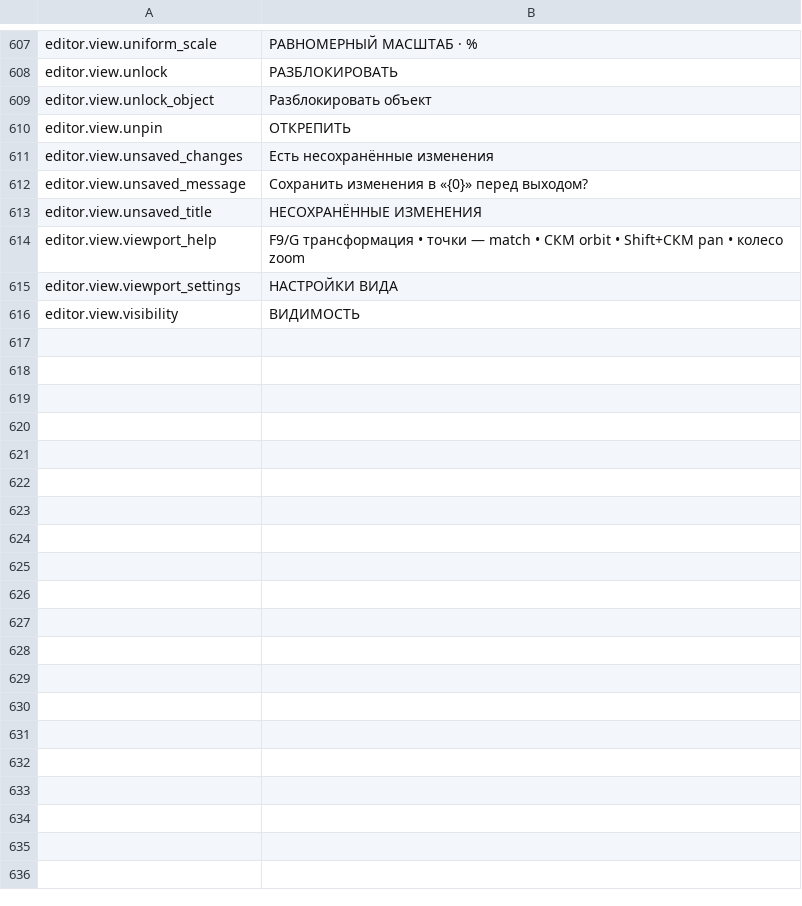
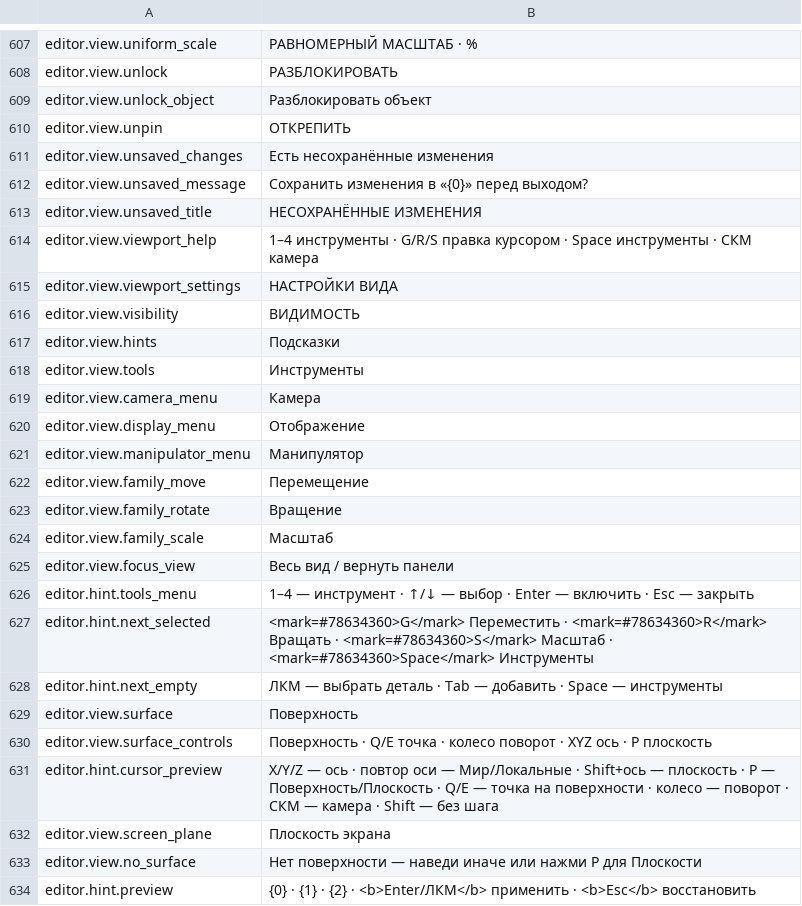
Before and after one commit to MaikiOS/BuildWorks, a TSV file: src/BuildWorks/Translations/Russian.tsv, drawn as a sheet; only a part is shown, gaps mark what is left out; the diff covers the shown part only.

Commit message:
feat(editor): add Nordic gizmo families and compact modal controls for 0.19.42

```diff
--- a/src/BuildWorks/Translations/Russian.tsv
+++ b/src/BuildWorks/Translations/Russian.tsv
@@ -613,4 +613,22 @@ editor.view.unsaved_message	Сохранить изменения в «{0}» п
 editor.view.unsaved_title	НЕСОХРАНЁННЫЕ ИЗМЕНЕНИЯ
-editor.view.viewport_help	F9/G трансформация  •  точки — match  •  СКМ orbit  •  Shift+СКМ pan  •  колесо zoom
+editor.view.viewport_help	1–4 инструменты · G/R/S правка курсором · Space инструменты · СКМ камера
 editor.view.viewport_settings	НАСТРОЙКИ ВИДА
 editor.view.visibility	ВИДИМОСТЬ
+editor.view.hints	Подсказки
+editor.view.tools	Инструменты
+editor.view.camera_menu	Камера
+editor.view.display_menu	Отображение
+editor.view.manipulator_menu	Манипулятор
+editor.view.family_move	Перемещение
+editor.view.family_rotate	Вращение
+editor.view.family_scale	Масштаб
+editor.view.focus_view	Весь вид / вернуть панели
+editor.hint.tools_menu	1–4 — инструмент · ↑/↓ — выбор · Enter — включить · Esc — закрыть
+editor.hint.next_selected	<mark=#78634360>G</mark> Переместить · <mark=#78634360>R</mark> Вращать · <mark=#78634360>S</mark> Масштаб · <mark=#78634360>Space</mark> Инструменты
+editor.hint.next_empty	ЛКМ — выбрать деталь · Tab — добавить · Space — инструменты
+editor.view.surface	Поверхность
+editor.view.surface_controls	Поверхность · Q/E точка · колесо поворот · XYZ ось · P плоскость
+editor.hint.cursor_preview	X/Y/Z — ось · повтор оси — Мир/Локальные · Shift+ось — плоскость · P — Поверхность/Плоскость · Q/E — точка на поверхности · колесо — поворот · СКМ — камера · Shift — без шага
+editor.view.screen_plane	Плоскость экрана
+editor.view.no_surface	Нет поверхности — наведи иначе или нажми P для Плоскости
+editor.hint.preview	{0} · {1} · {2} · <b>Enter/ЛКМ</b> применить · <b>Esc</b> восстановить
```
Also changed, not shown: 12 edited cells elsewhere in this file, src/BuildWorks/Translations/English.tsv, 34 other files.
